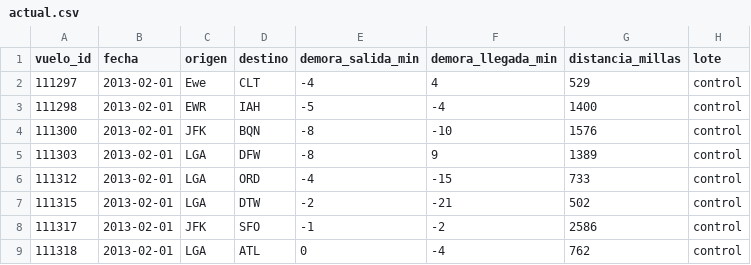
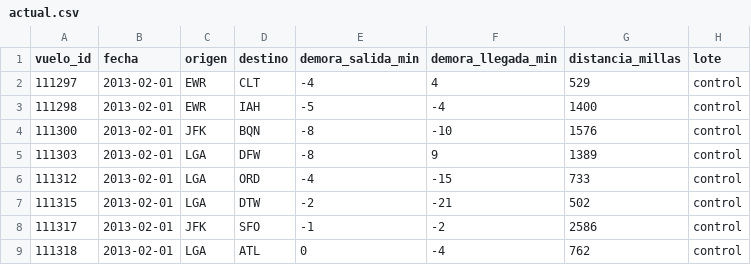
Before and after one commit to FabioMav/Atrasos-Aviones, a CSV file: datos/actual.csv, drawn as a sheet; only a part is shown.

Commit message:
Correccion de Error Intencional

```diff
--- a/datos/actual.csv
+++ b/datos/actual.csv
@@ -1,3 +1,3 @@
 vuelo_id,fecha,origen,destino,demora_salida_min,demora_llegada_min,distancia_millas,lote
-111297,2013-02-01,Ewe,CLT,-4,4,529,control
+111297,2013-02-01,EWR,CLT,-4,4,529,control
 111298,2013-02-01,EWR,IAH,-5,-4,1400,control
```
